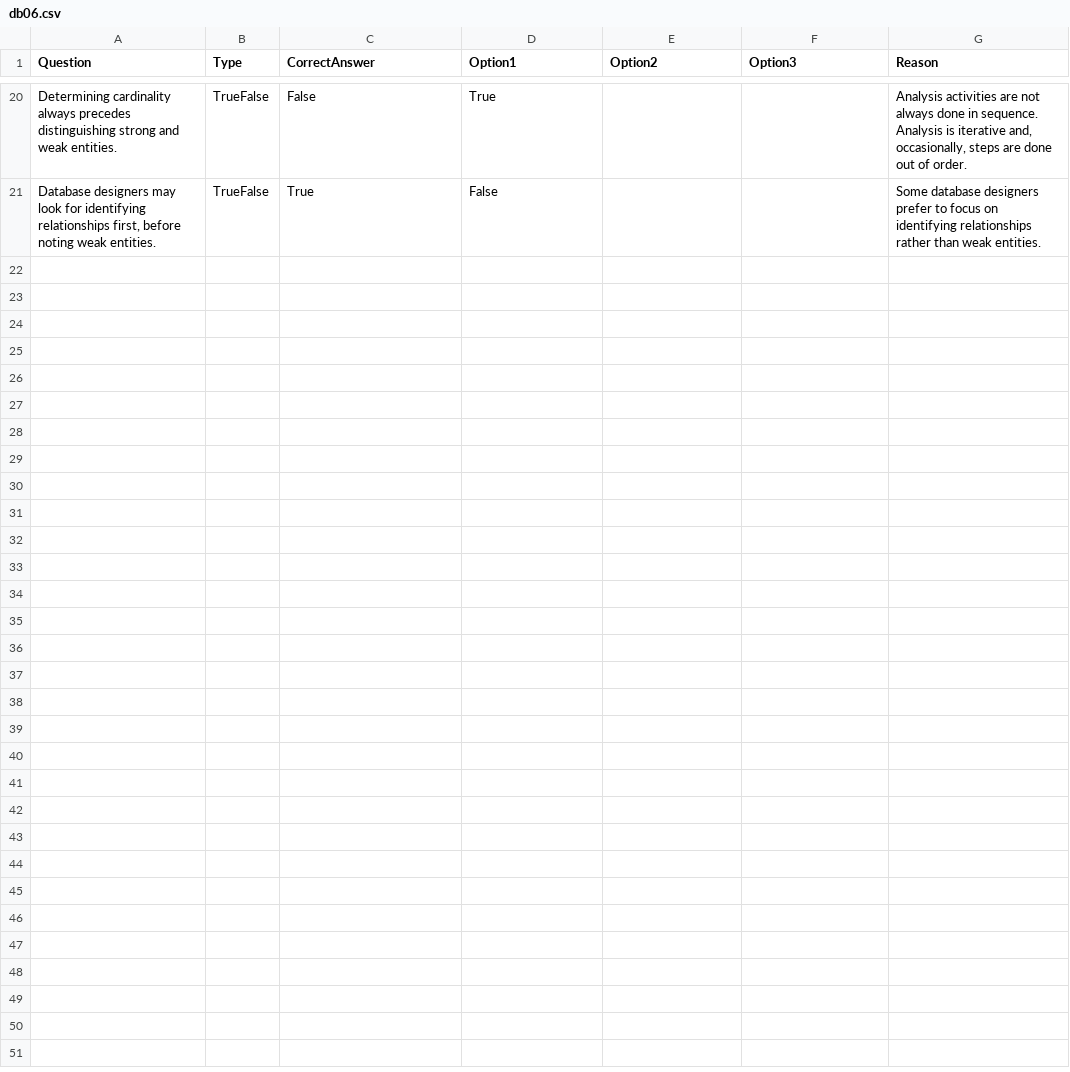
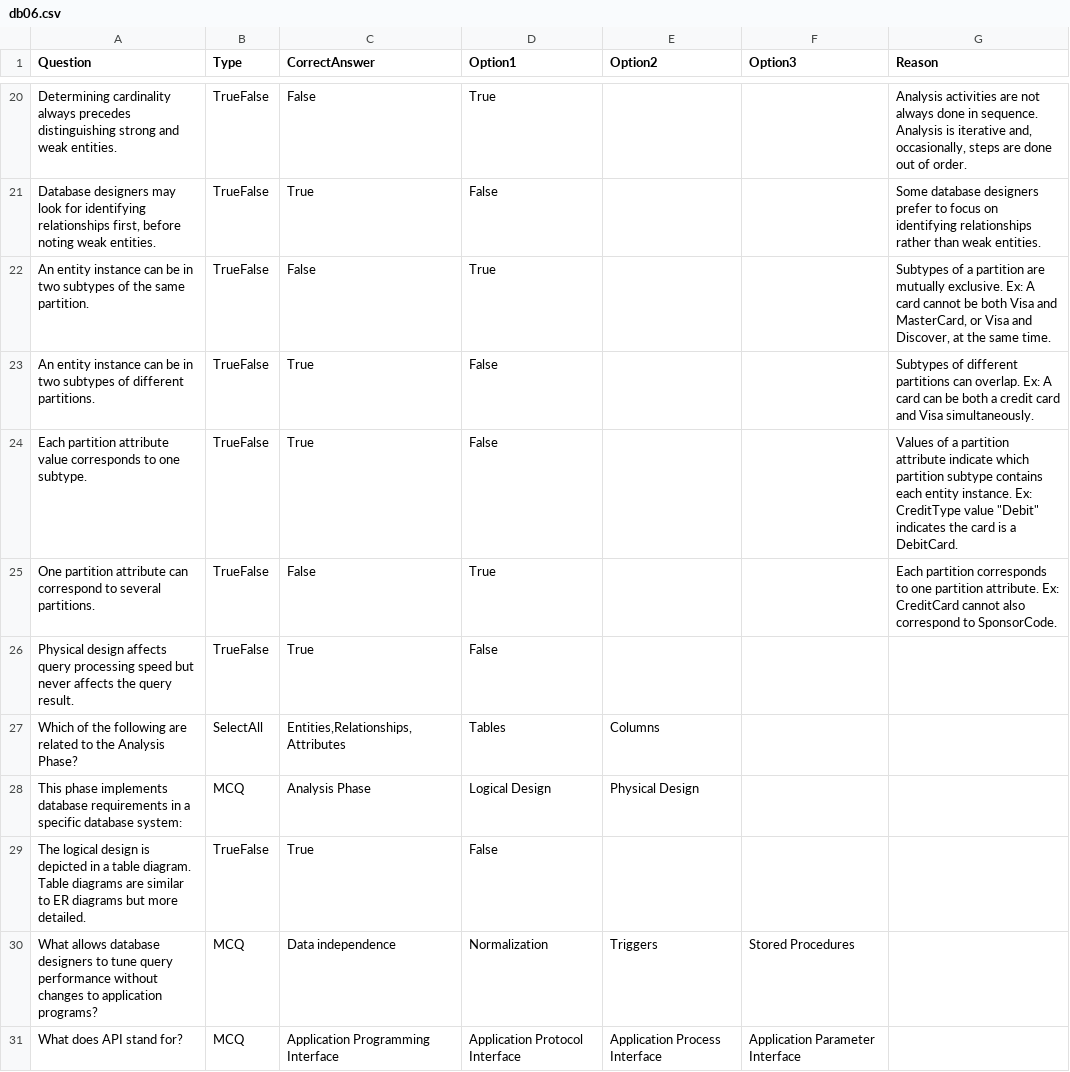
Before and after one commit to cbn8/quiz-app, a CSV file: data/db06.csv, drawn as a sheet; only a part is shown, gaps mark what is left out.

Commit message:
Updating db06 quiz.

```diff
--- a/data/db06.csv
+++ b/data/db06.csv
@@ -21 +21,11 @@ Determining cardinality always precedes distinguishing strong and weak entities.
 "Database designers may look for identifying relationships first, before noting weak entities.",TrueFalse,True,False,,,Some database designers prefer to focus on identifying relationships rather than weak entities.
+An entity instance can be in two subtypes of the same partition.,TrueFalse,False,True,,,"Subtypes of a partition are mutually exclusive. Ex: A card cannot be both Visa and MasterCard, or Visa and Discover, at the same time."
+An entity instance can be in two subtypes of different partitions.,TrueFalse,True,False,,,Subtypes of different partitions can overlap. Ex: A card can be both a credit card and Visa simultaneously.
+Each partition attribute value corresponds to one subtype.,TrueFalse,True,False,,,"Values of a partition attribute indicate which partition subtype contains each entity instance. Ex: CreditType value ""Debit"" indicates the card is a DebitCard."
+One partition attribute can correspond to several partitions.,TrueFalse,False,True,,,Each partition corresponds to one partition attribute. Ex: CreditCard cannot also correspond to SponsorCode.
+Physical design affects query processing speed but never affects the query result.,TrueFalse,True,False,,,
+Which of the following are related to the Analysis Phase?,SelectAll,"Entities,Relationships,Attributes",Tables,Columns,,
+This phase implements database requirements in a specific database system:,MCQ,Analysis Phase,Logical Design,Physical Design,,
+The logical design is depicted in a table diagram. Table diagrams are similar to ER diagrams but more detailed.,TrueFalse,True,False,,,
+What allows database designers to tune query performance without changes to application programs?,MCQ,Data independence,Normalization,Triggers,Stored Procedures,
+What does API stand for?,MCQ,Application Programming Interface,Application Protocol Interface,Application Process Interface,Application Parameter Interface,
```
